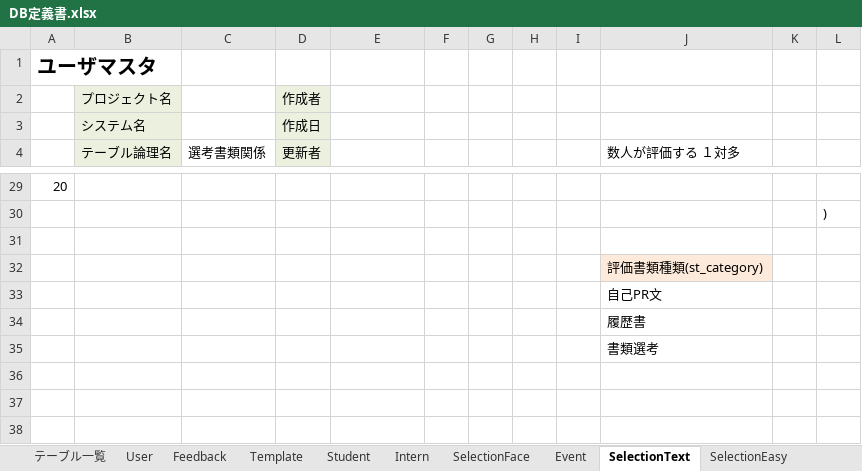
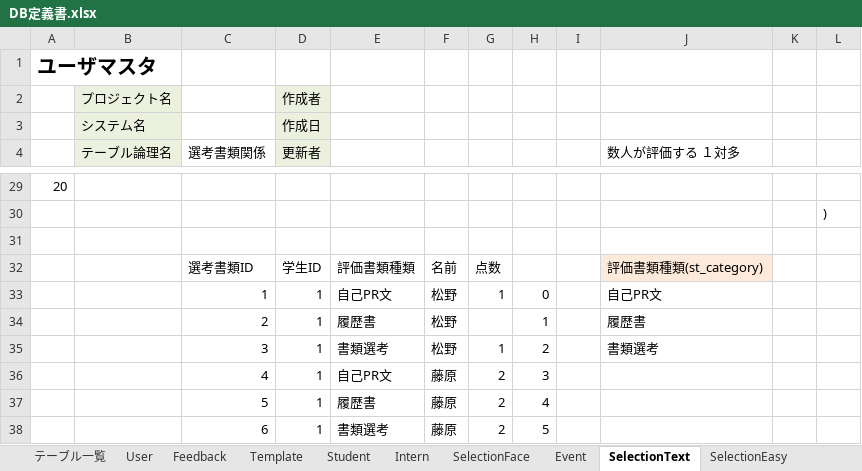
Before and after one commit to DOJO-2021/YSL7, an Excel workbook: DB定義書.xlsx, sheet SelectionText, drawn as a sheet; only a part is shown, gaps mark what is left out; values as stored, in another font and other column widths than the file's, no borders; removed rows and columns are numbered as before the commit, all else as after; the diff names each change by its address in the sheet, - before the commit and + after, or states it on an @@ line.

```diff
--- a/DB定義書.xlsx (sheet SelectionText)
+++ b/DB定義書.xlsx (sheet SelectionText)
-row 32:  |  |  |  |  |  |  |  |  | 評価書類種類(st_category)
-row 33:  |  |  |  |  |  |  |  |  | 自己PR文
-row 34:  |  |  |  |  |  |  |  |  | 履歴書
-row 35:  |  |  |  |  |  |  |  |  | 書類選考
+row 32:  |  | 選考書類ID | 学生ID | 評価書類種類 | 名前 | 点数 |  |  | 評価書類種類(st_category)
+row 33:  |  | 1 | 1 | 自己PR文 | 松野 | 1 | 0 |  | 自己PR文
+row 34:  |  | 2 | 1 | 履歴書 | 松野 |  | 1 |  | 履歴書
+row 35:  |  | 3 | 1 | 書類選考 | 松野 | 1 | 2 |  | 書類選考
+row 36:  |  | 4 | 1 | 自己PR文 | 藤原 | 2 | 3
+row 37:  |  | 5 | 1 | 履歴書 | 藤原 | 2 | 4
+row 38:  |  | 6 | 1 | 書類選考 | 藤原 | 2 | 5
```
Also changed, not shown: クラス設計書_クラス名.xlsx, 7 other files.
